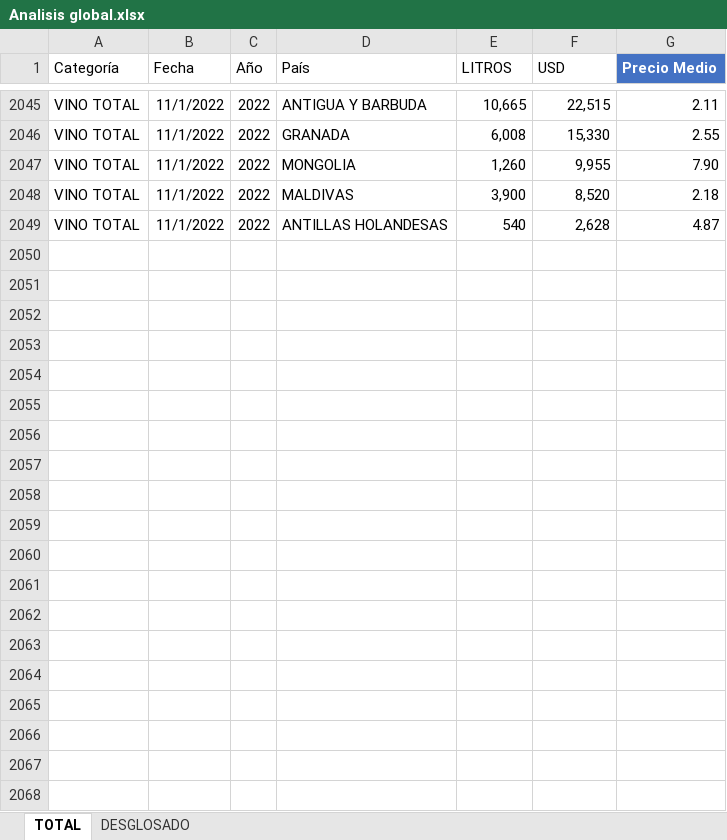
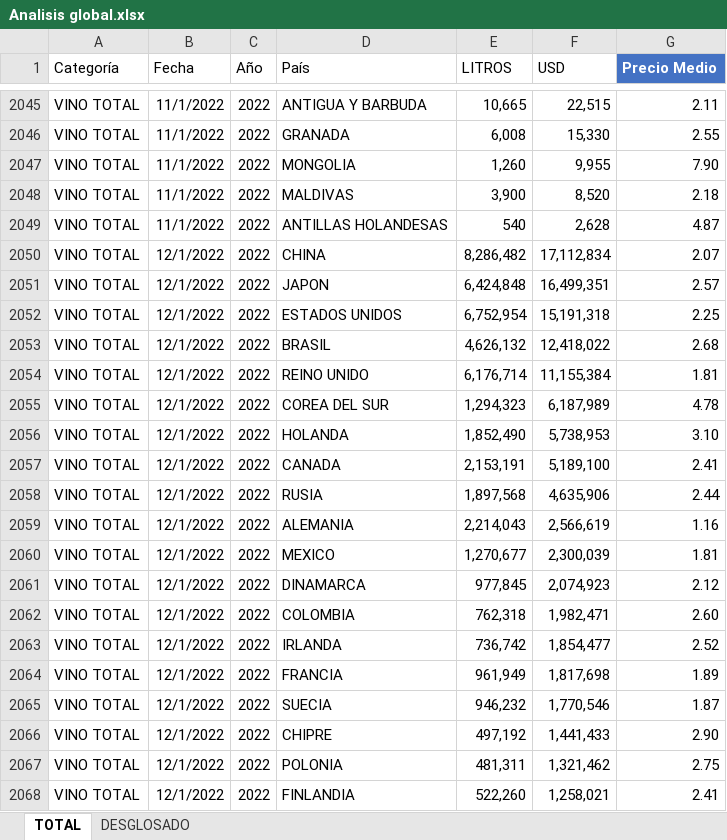
Before and after one commit to FernandaVDA/Intelvid, an Excel workbook: Analisis global.xlsx, sheet TOTAL, drawn as a sheet; only a part is shown, gaps mark what is left out; values as stored, in another font and other column widths than the file's, no borders; table styles not drawn; the diff covers the shown part only; the diff names each change by its address in the sheet, - before the commit and + after, or states it on an @@ line.

```diff
--- a/Analisis global.xlsx (sheet TOTAL)
+++ b/Analisis global.xlsx (sheet TOTAL)
+row 2050: VINO TOTAL | 12/1/2022 | 2022 | CHINA | 8,286,482 | 17,112,834 | 2.07
+row 2051: VINO TOTAL | 12/1/2022 | 2022 | JAPON | 6,424,848 | 16,499,351 | 2.57
+row 2052: VINO TOTAL | 12/1/2022 | 2022 | ESTADOS UNIDOS | 6,752,954 | 15,191,318 | 2.25
+row 2053: VINO TOTAL | 12/1/2022 | 2022 | BRASIL | 4,626,132 | 12,418,022 | 2.68
+row 2054: VINO TOTAL | 12/1/2022 | 2022 | REINO UNIDO | 6,176,714 | 11,155,384 | 1.81
+row 2055: VINO TOTAL | 12/1/2022 | 2022 | COREA DEL SUR | 1,294,323 | 6,187,989 | 4.78
+row 2056: VINO TOTAL | 12/1/2022 | 2022 | HOLANDA | 1,852,490 | 5,738,953 | 3.10
+row 2057: VINO TOTAL | 12/1/2022 | 2022 | CANADA | 2,153,191 | 5,189,100 | 2.41
+row 2058: VINO TOTAL | 12/1/2022 | 2022 | RUSIA | 1,897,568 | 4,635,906 | 2.44
+row 2059: VINO TOTAL | 12/1/2022 | 2022 | ALEMANIA | 2,214,043 | 2,566,619 | 1.16
+row 2060: VINO TOTAL | 12/1/2022 | 2022 | MEXICO | 1,270,677 | 2,300,039 | 1.81
+row 2061: VINO TOTAL | 12/1/2022 | 2022 | DINAMARCA | 977,845 | 2,074,923 | 2.12
+row 2062: VINO TOTAL | 12/1/2022 | 2022 | COLOMBIA | 762,318 | 1,982,471 | 2.60
+row 2063: VINO TOTAL | 12/1/2022 | 2022 | IRLANDA | 736,742 | 1,854,477 | 2.52
+row 2064: VINO TOTAL | 12/1/2022 | 2022 | FRANCIA | 961,949 | 1,817,698 | 1.89
+row 2065: VINO TOTAL | 12/1/2022 | 2022 | SUECIA | 946,232 | 1,770,546 | 1.87
+row 2066: VINO TOTAL | 12/1/2022 | 2022 | CHIPRE | 497,192 | 1,441,433 | 2.90
+row 2067: VINO TOTAL | 12/1/2022 | 2022 | POLONIA | 481,311 | 1,321,462 | 2.75
+row 2068: VINO TOTAL | 12/1/2022 | 2022 | FINLANDIA | 522,260 | 1,258,021 | 2.41
```
Also changed, not shown: 72 added rows elsewhere in this sheet, sheet DESGLOSADO, Analisis global x viña.xlsx.
